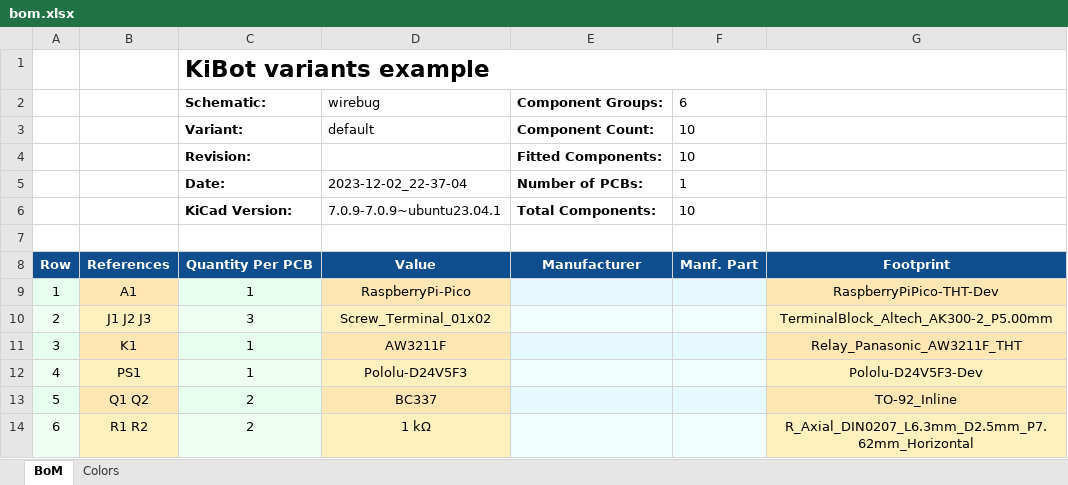
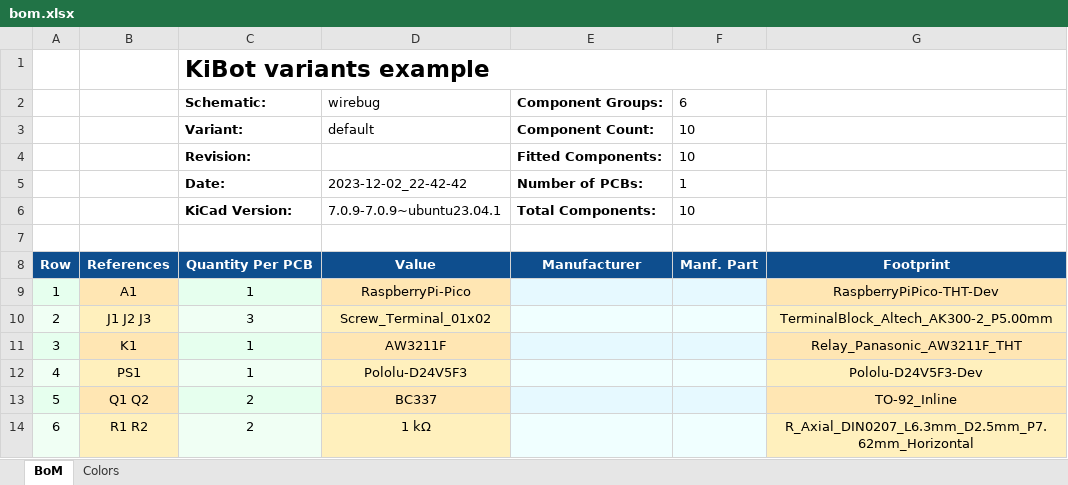
Before and after one commit to twyleg/wirebug_hardware, an Excel workbook: export/bom/bom.xlsx, sheet BoM, drawn as a sheet; values as stored, in another font and other column widths than the file's, no borders; charts and pictures not drawn; the diff names each change by its address in the sheet, - before the commit and + after, or states it on an @@ line.

Commit message:
Generated exports

```diff
--- a/export/bom/bom.xlsx (sheet BoM)
+++ b/export/bom/bom.xlsx (sheet BoM)
-D5: 2023-12-02_22-37-04
+D5: 2023-12-02_22-42-42
```
Also changed, not shown: 37 other files.
